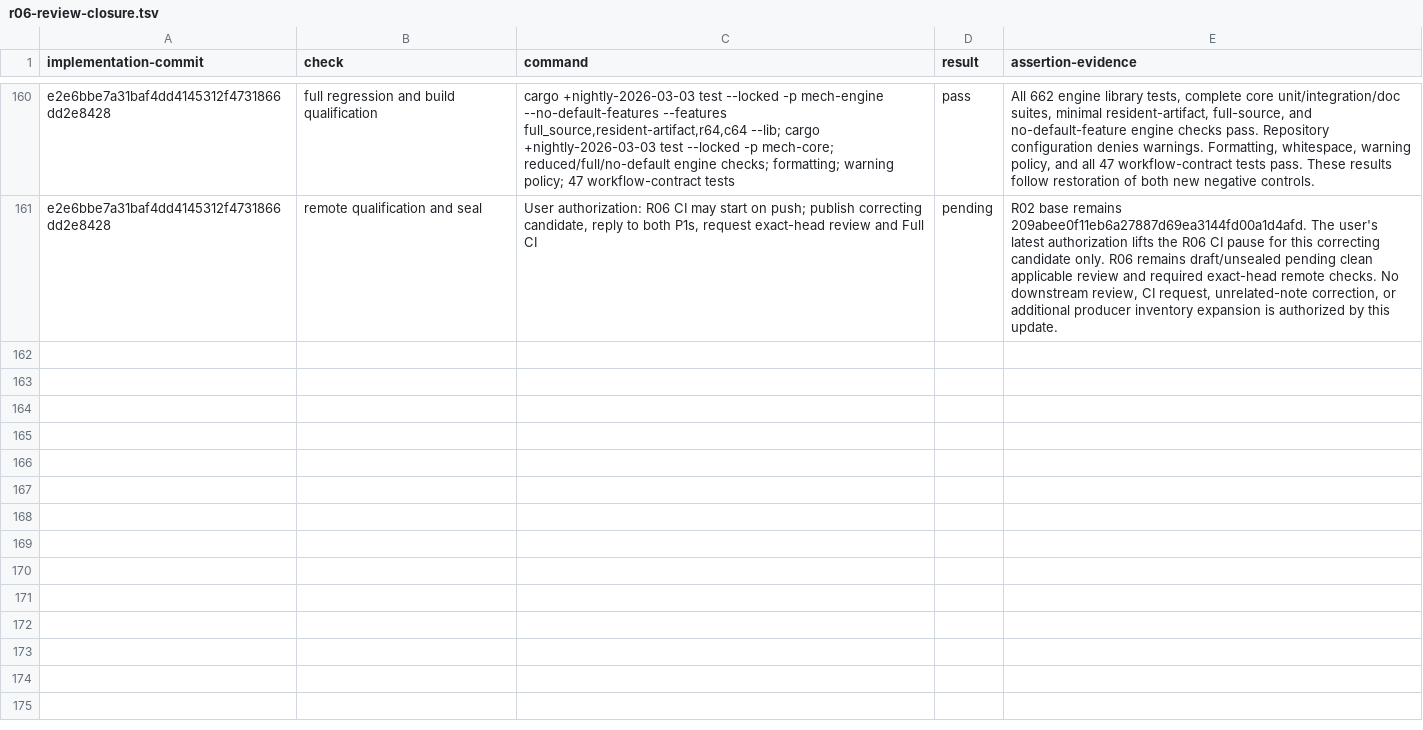
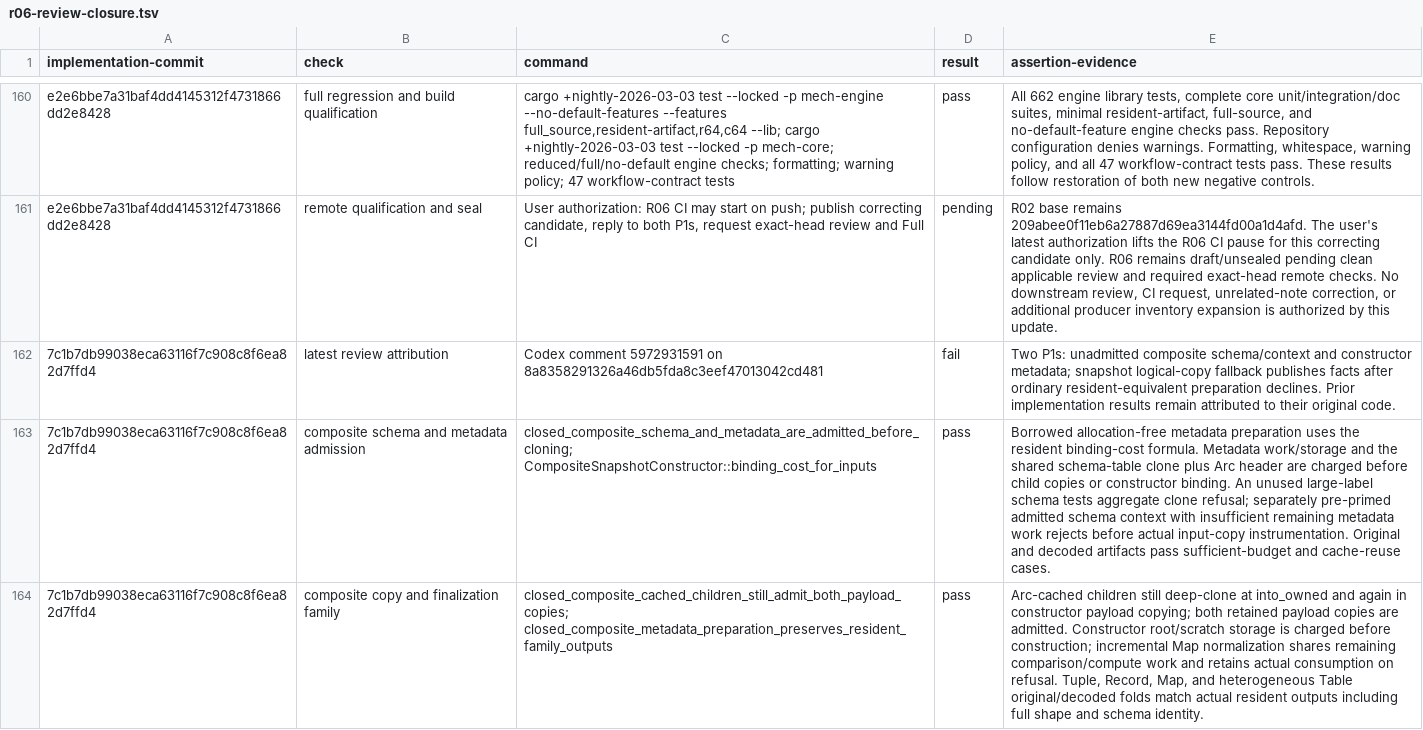
Before and after one commit to mech-lang/mech, a TSV file: docs/design/grammar-audit/r06-review-closure.tsv, drawn as a sheet; only a part is shown, gaps mark what is left out; the diff covers the shown part only; the diff names each change by its address in the sheet, - before the commit and + after, or states it on an @@ line.

Commit message:
Record R06 composite and logical-copy qualification

```diff
--- a/docs/design/grammar-audit/r06-review-closure.tsv
+++ b/docs/design/grammar-audit/r06-review-closure.tsv
+row 162: 7c1b7db99038eca63116f7c908c8f6ea82d7ffd4 | latest review attribution | Codex comment 5972931591 on 8a8358291326a46db5fda8c3eef47013042cd481 | fail | Two P1s: unadmitted composite schema/context and constructor metadata; snapshot logical-copy fallback publishes facts after ordinary resident-equivalent preparation declines. Prior implementation results remain attributed to their original code.
+row 163: 7c1b7db99038eca63116f7c908c8f6ea82d7ffd4 | composite schema and metadata admission | closed_composite_schema_and_metadata_are_admitted_before_cloning; CompositeSnapshotConstructor::binding_cost_for_inputs | pass | Borrowed allocation-free metadata preparation uses the resident binding-cost formula. Metadata work/storage and the shared schema-table clone plus Arc header are charged before child copies or constructor binding. An unused large-label schema tests aggregate clone refusal; separately pre-primed admitted schema context with insufficient remaining metadata work rejects before actual input-copy instrumentation. Original and decoded artifacts pass sufficient-budget and cache-reuse cases.
+row 164: 7c1b7db99038eca63116f7c908c8f6ea82d7ffd4 | composite copy and finalization family | closed_composite_cached_children_still_admit_both_payload_copies; closed_composite_metadata_preparation_preserves_resident_family_outputs | pass | Arc-cached children still deep-clone at into_owned and again in constructor payload copying; both retained payload copies are admitted. Constructor root/scratch storage is charged before construction; incremental Map normalization shares remaining comparison/compute work and retains actual consumption on refusal. Tuple, Record, Map, and heterogeneous Table original/decoded folds match actual resident outputs including full shape and schema identity.
```
Also changed, not shown: 6 added rows elsewhere in this file.
